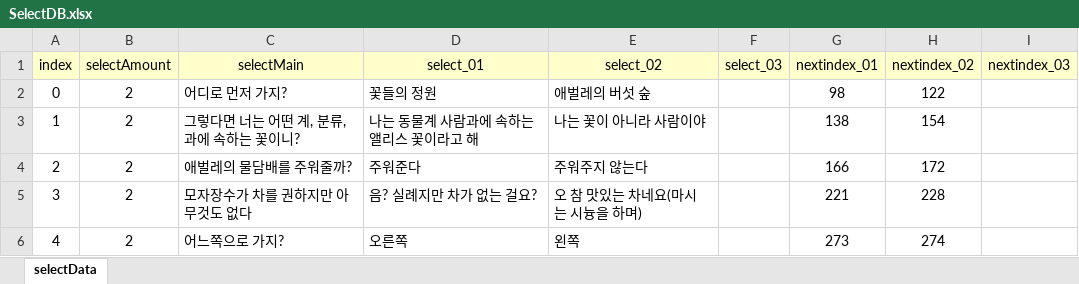
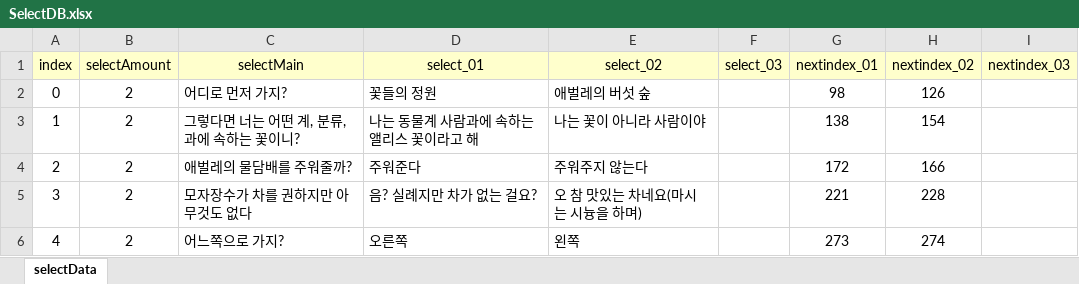
Before and after one commit to RyuHaJung/DialogSystem, an Excel workbook: Assets/Resources/ExcelDB/SelectDB.xlsx, sheet selectData, drawn as a sheet; values as stored, in another font and other column widths than the file's, no borders; the diff names each change by its address in the sheet, - before the commit and + after, or states it on an @@ line.

```diff
--- a/Assets/Resources/ExcelDB/SelectDB.xlsx (sheet selectData)
+++ b/Assets/Resources/ExcelDB/SelectDB.xlsx (sheet selectData)
-H2 (nextindex_02): 122
+H2 (nextindex_02): 126
-G4 (nextindex_01): 166
+G4 (nextindex_01): 172
-H4 (nextindex_02): 172
+H4 (nextindex_02): 166
```
Also changed, not shown: Assets/Resources/ExcelDB/DialogueDB.xlsx, 5 other files.
